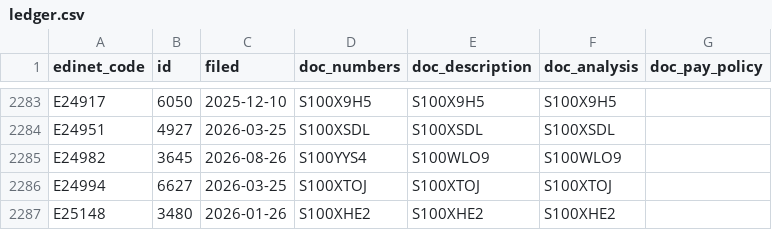
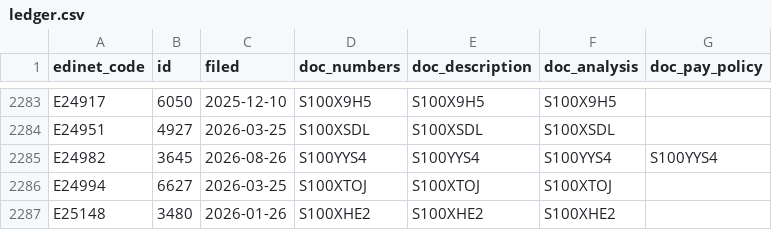
Before and after one commit to varmil/nenshu, a CSV file: pipeline/data/ledger.csv, drawn as a sheet; only a part is shown, gaps mark what is left out.

```diff
--- a/pipeline/data/ledger.csv
+++ b/pipeline/data/ledger.csv
@@ -2284,3 +2284,3 @@ E24917,6050,2025-12-10,S100X9H5,S100X9H5,S100X9H5,
 E24951,4927,2026-03-25,S100XSDL,S100XSDL,S100XSDL,
-E24982,3645,2026-08-26,S100YYS4,S100WLO9,S100WLO9,
+E24982,3645,2026-08-26,S100YYS4,S100YYS4,S100YYS4,S100YYS4
 E24994,6627,2026-03-25,S100XTOJ,S100XTOJ,S100XTOJ,
```
Also changed, not shown: 1 other file.
